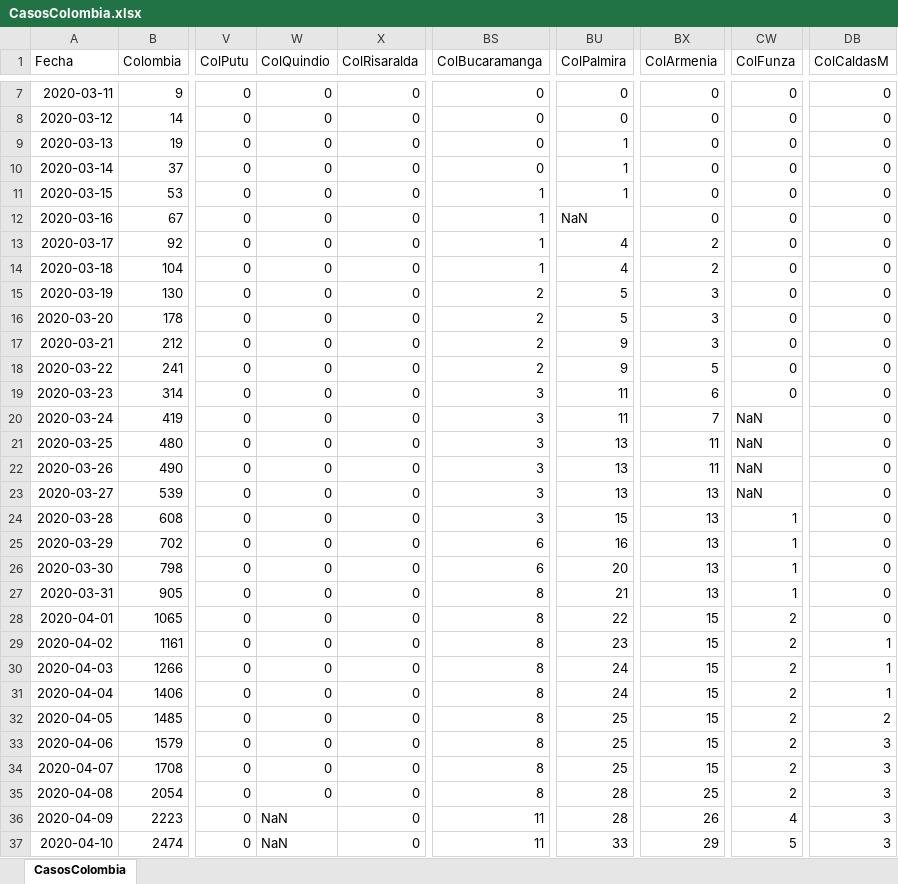
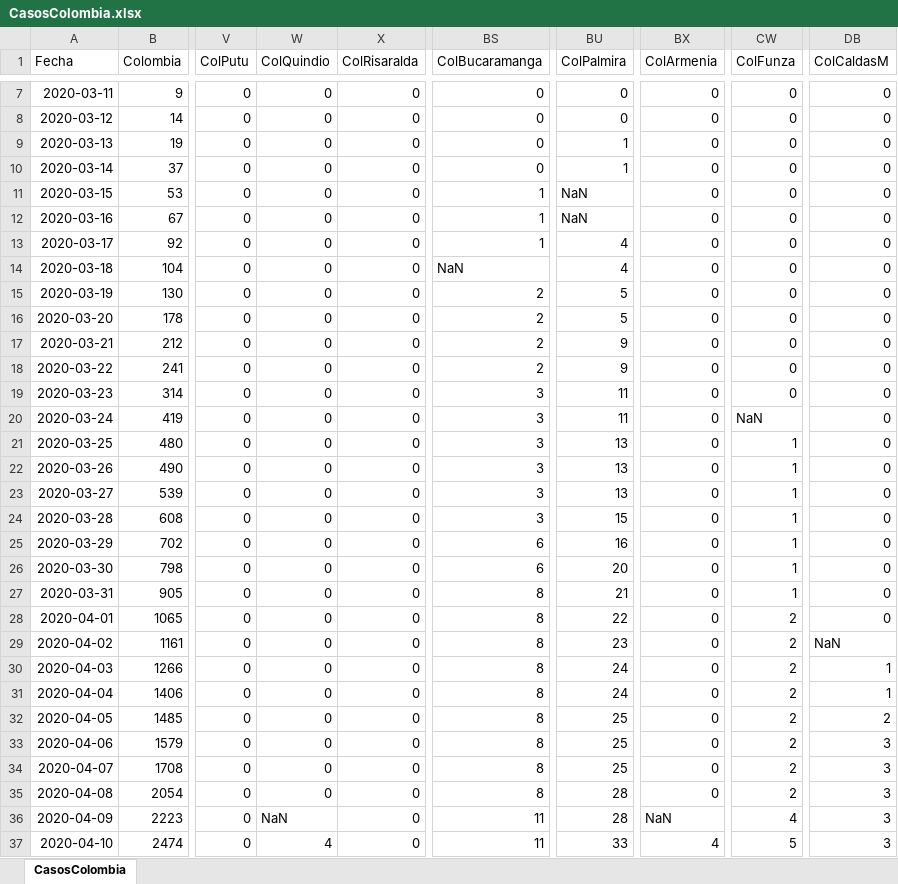
Before and after one commit to 1Alacer/covid, an Excel workbook: CasosColombia.xlsx, sheet CasosColombia, drawn as a sheet; only a part is shown, gaps mark what is left out; values as stored, in another font and other column widths than the file's, no borders; the diff covers the shown part only; the diff names each change by its address in the sheet, - before the commit and + after, or states it on an @@ line.

```diff
--- a/CasosColombia.xlsx (sheet CasosColombia)
+++ b/CasosColombia.xlsx (sheet CasosColombia)
-BU11 (ColPalmira): 1
+BU11 (ColPalmira): NaN
-BX13:BX14 (ColArmenia): 2
+BX13:BX14 (ColArmenia): 0
-BS14 (ColBucaramanga): 1
+BS14 (ColBucaramanga): NaN
-BX15:BX17 (ColArmenia): 3
+BX15:BX17 (ColArmenia): 0
-BX18 (ColArmenia): 5
+BX18 (ColArmenia): 0
-BX19 (ColArmenia): 6
+BX19 (ColArmenia): 0
-BX20 (ColArmenia): 7
+BX20 (ColArmenia): 0
-BX21:BX22 (ColArmenia): 11
+BX21:BX22 (ColArmenia): 0
-CW21:CW23 (ColFunza): NaN
+CW21:CW23 (ColFunza): 1
-BX23:BX27 (ColArmenia): 13
+BX23:BX27 (ColArmenia): 0
-BX28:BX34 (ColArmenia): 15
+BX28:BX34 (ColArmenia): 0
-DB29 (ColCaldasM): 1
+DB29 (ColCaldasM): NaN
-BX35 (ColArmenia): 25
+BX35 (ColArmenia): 0
-BX36 (ColArmenia): 26
+BX36 (ColArmenia): NaN
-W37 (ColQuindio): NaN
+W37 (ColQuindio): 4
-BX37 (ColArmenia): 29
+BX37 (ColArmenia): 4
```
Also changed, not shown: 1 added row and 177 edited cells elsewhere in this sheet, 1 other file.
